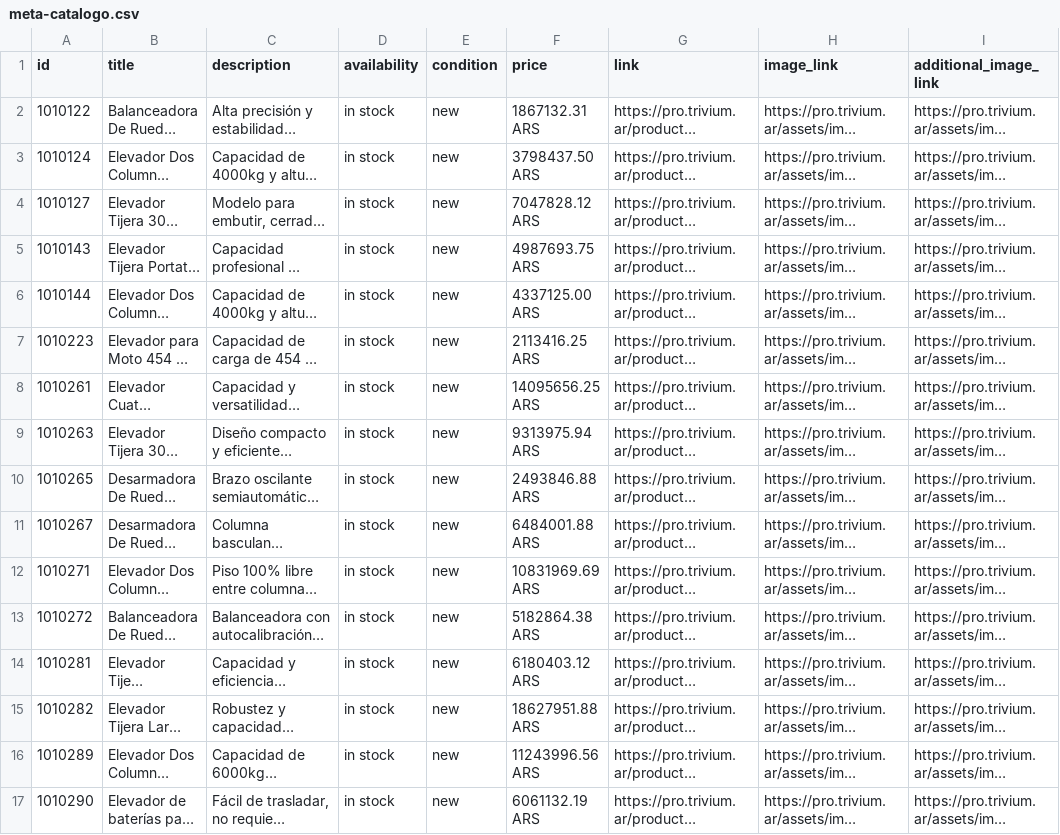
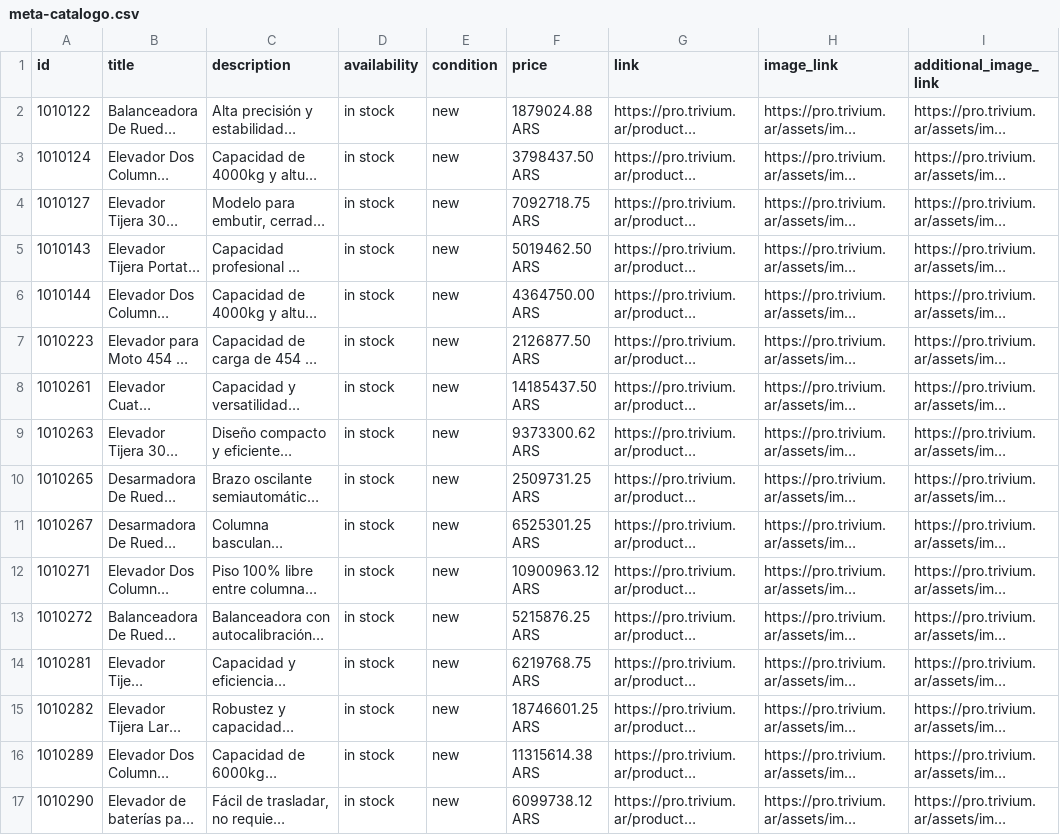
Before and after one commit to AugustinCrochat/triviumpro, a CSV file: feeds/meta-catalogo.csv, drawn as a sheet; only a part is shown; long unchanged cells end in …; the diff names each change by its address in the sheet, - before the commit and + after, or states it on an @@ line.

```diff
--- a/feeds/meta-catalogo.csv
+++ b/feeds/meta-catalogo.csv
-F2 (price): 1867132.31 ARS
+F2 (price): 1879024.88 ARS
-F4 (price): 7047828.12 ARS
+F4 (price): 7092718.75 ARS
-F5 (price): 4987693.75 ARS
+F5 (price): 5019462.50 ARS
-F6 (price): 4337125.00 ARS
+F6 (price): 4364750.00 ARS
-F7 (price): 2113416.25 ARS
+F7 (price): 2126877.50 ARS
-F8 (price): 14095656.25 ARS
+F8 (price): 14185437.50 ARS
-F9 (price): 9313975.94 ARS
+F9 (price): 9373300.62 ARS
-F10 (price): 2493846.88 ARS
+F10 (price): 2509731.25 ARS
-F11 (price): 6484001.88 ARS
+F11 (price): 6525301.25 ARS
-F12 (price): 10831969.69 ARS
+F12 (price): 10900963.12 ARS
-F13 (price): 5182864.38 ARS
+F13 (price): 5215876.25 ARS
-F14 (price): 6180403.12 ARS
+F14 (price): 6219768.75 ARS
-F15 (price): 18627951.88 ARS
+F15 (price): 18746601.25 ARS
-F16 (price): 11243996.56 ARS
+F16 (price): 11315614.38 ARS
-F17 (price): 6061132.19 ARS
+F17 (price): 6099738.12 ARS
```
Also changed, not shown: feeds/google-merchant.tsv, 36 other files.
